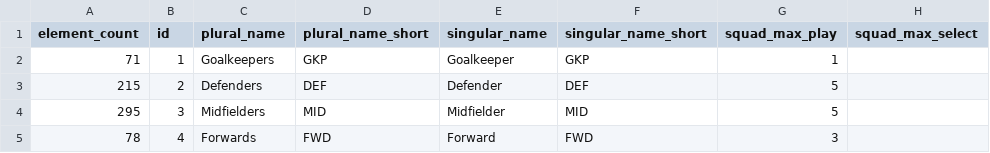
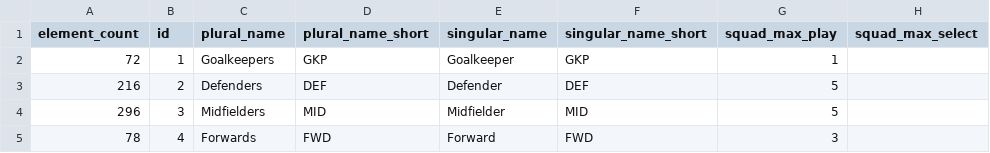
Before and after one commit to kungfu581-art/FPL-DATA-V1, a CSV file: data/positions.csv, drawn as a sheet; only a part is shown; the diff names each change by its address in the sheet, - before the commit and + after, or states it on an @@ line.

```diff
--- a/data/positions.csv
+++ b/data/positions.csv
-A2 (element_count): 71
+A2 (element_count): 72
-A3 (element_count): 215
+A3 (element_count): 216
-A4 (element_count): 295
+A4 (element_count): 296
```
Also changed, not shown: data/fixtures.csv, data/players.csv, 3 other files.
